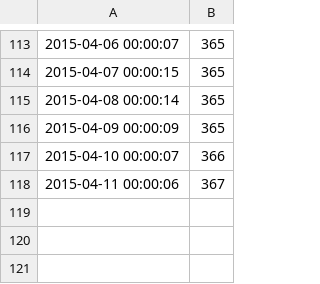
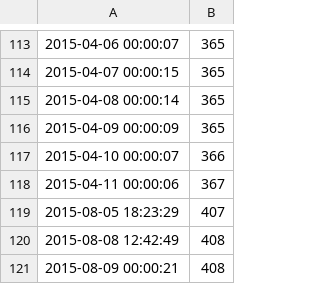
Before and after one commit to geekcookiespodcast/geekcookiespodcast_scripts, a CSV file: geekcookies.brapi.net/geekcookies_ep_0.csv, drawn as a sheet; only a part is shown, gaps mark what is left out; the diff names each change by its address in the sheet, - before the commit and + after, or states it on an @@ line.

```diff
--- a/geekcookies.brapi.net/geekcookies_ep_0.csv
+++ b/geekcookies.brapi.net/geekcookies_ep_0.csv
+row 119: 2015-08-05 18:23:29 | 407
+row 120: 2015-08-08 12:42:49 | 408
+row 121: 2015-08-09 00:00:21 | 408
```
Also changed, not shown: geekcookies.brapi.net/geekcookies_ep_1.csv, geekcookies.brapi.net/geekcookies_ep_2.csv, 10 other files.
